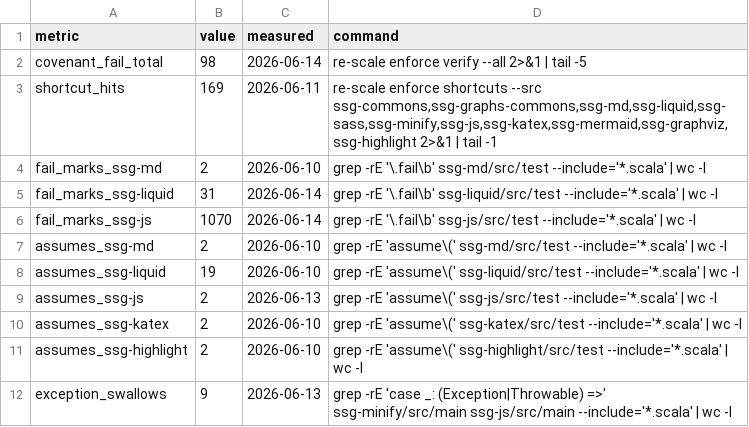
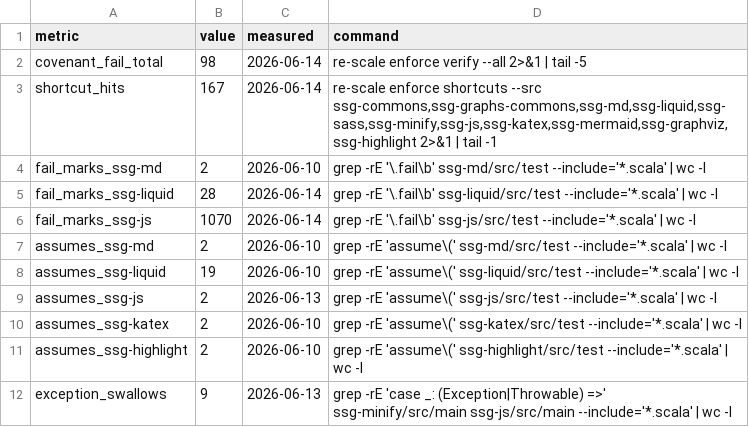
Before and after one commit to kubuszok/ssg, a TSV file: .rescale/data/remediation-baseline.tsv, drawn as a sheet.

```diff
--- a/.rescale/data/remediation-baseline.tsv
+++ b/.rescale/data/remediation-baseline.tsv
@@ -2,5 +2,5 @@ metric	value	measured	command
 covenant_fail_total	98	2026-06-14	re-scale enforce verify --all 2>&1 | tail -5
-shortcut_hits	169	2026-06-11	re-scale enforce shortcuts --src ssg-commons,ssg-graphs-commons,ssg-md,ssg-liquid,ssg-sass,ssg-minify,ssg-js,ssg-katex,ssg-mermaid,ssg-graphviz,ssg-highlight 2>&1 | tail -1
+shortcut_hits	167	2026-06-14	re-scale enforce shortcuts --src ssg-commons,ssg-graphs-commons,ssg-md,ssg-liquid,ssg-sass,ssg-minify,ssg-js,ssg-katex,ssg-mermaid,ssg-graphviz,ssg-highlight 2>&1 | tail -1
 fail_marks_ssg-md	2	2026-06-10	grep -rE '\.fail\b' ssg-md/src/test --include='*.scala' | wc -l
-fail_marks_ssg-liquid	31	2026-06-14	grep -rE '\.fail\b' ssg-liquid/src/test --include='*.scala' | wc -l
+fail_marks_ssg-liquid	28	2026-06-14	grep -rE '\.fail\b' ssg-liquid/src/test --include='*.scala' | wc -l
 fail_marks_ssg-js	1070	2026-06-14	grep -rE '\.fail\b' ssg-js/src/test --include='*.scala' | wc -l
```
Also changed, not shown: .rescale/data/issues.tsv, 1 other file.
